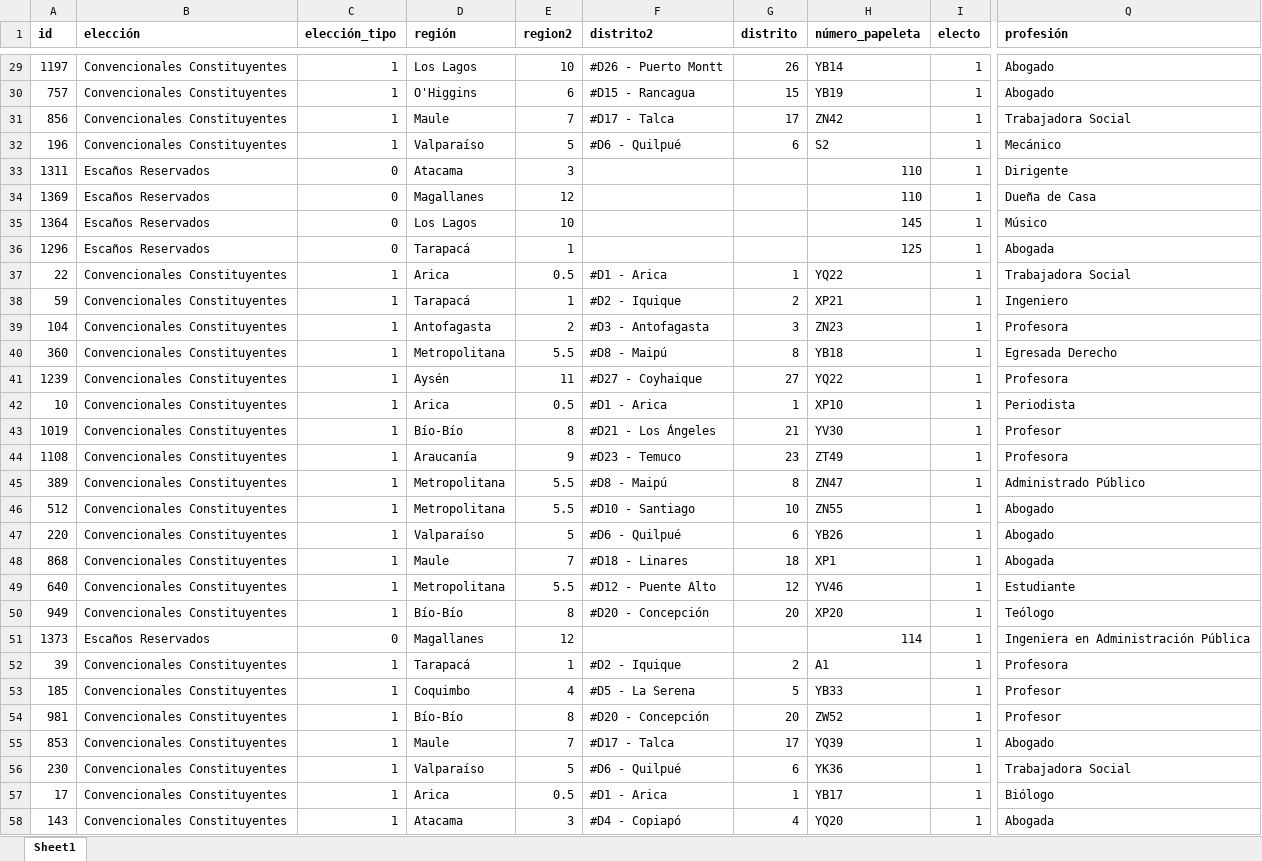
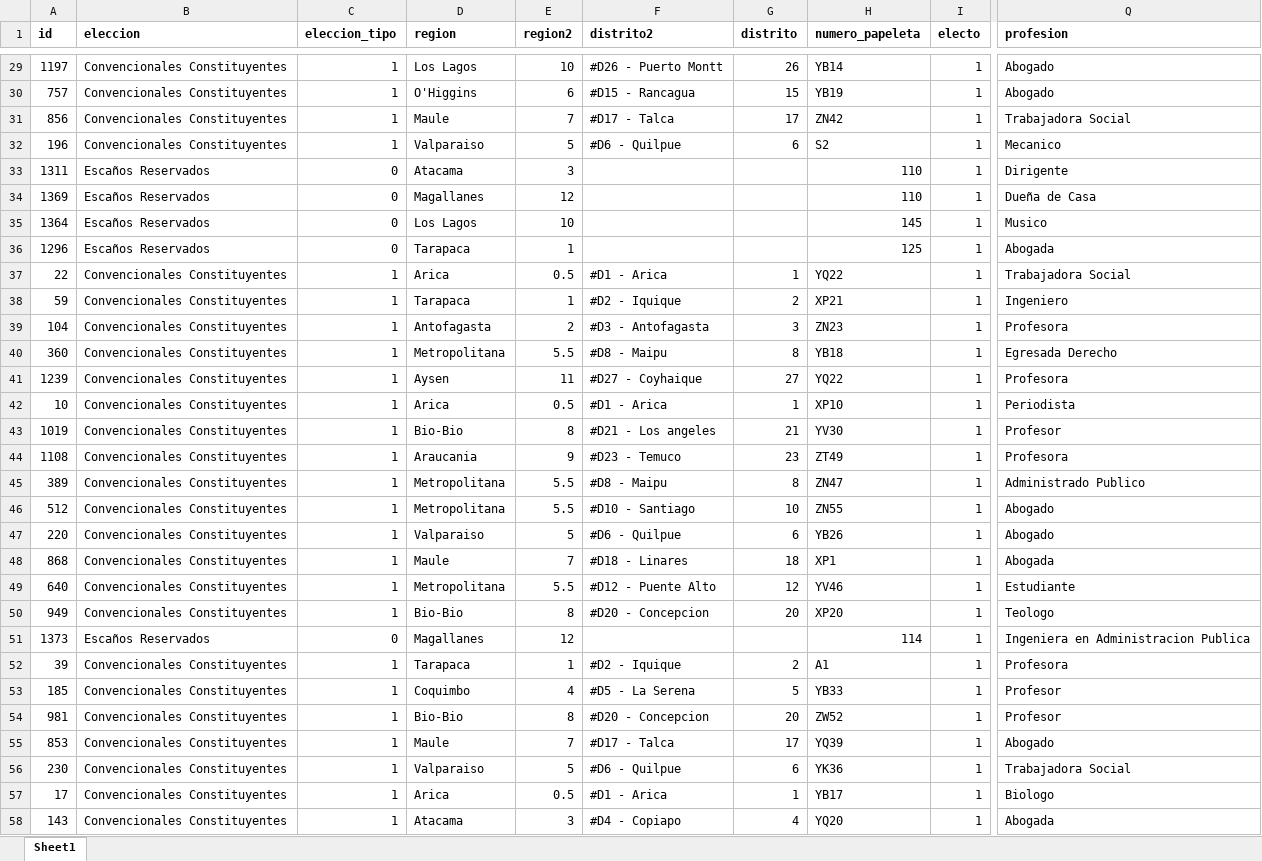
Before and after one commit to kennethbunker/uss, an Excel workbook: estadistica2/data/polarizacion.xlsx, sheet Sheet1, drawn as a sheet; only a part is shown, gaps mark what is left out; values as stored, in another font and other column widths than the file's, no borders; the diff covers the shown part only; the diff names each change by its address in the sheet, - before the commit and + after, or states it on an @@ line.

```diff
--- a/estadistica2/data/polarizacion.xlsx (sheet Sheet1)
+++ b/estadistica2/data/polarizacion.xlsx (sheet Sheet1)
-B1: elección
+B1: eleccion
-C1: elección_tipo
+C1: eleccion_tipo
-D1: región
+D1: region
-H1: número_papeleta
+H1: numero_papeleta
-Q1: profesión
+Q1: profesion
-D32 (region): Valparaíso
+D32 (region): Valparaiso
-F32 (distrito2): #D6 - Quilpué
+F32 (distrito2): #D6 - Quilpue
-Q32 (profesion): Mecánico
+Q32 (profesion): Mecanico
-Q35 (profesion): Músico
+Q35 (profesion): Musico
-D36 (region): Tarapacá
+D36 (region): Tarapaca
-D38 (region): Tarapacá
+D38 (region): Tarapaca
-F40 (distrito2): #D8 - Maipú
+F40 (distrito2): #D8 - Maipu
-D41 (region): Aysén
+D41 (region): Aysen
-D43 (region): Bío-Bío
+D43 (region): Bio-Bio
-F43 (distrito2): #D21 - Los Ángeles
+F43 (distrito2): #D21 - Los angeles
-D44 (region): Araucanía
+D44 (region): Araucania
-F45 (distrito2): #D8 - Maipú
+F45 (distrito2): #D8 - Maipu
-Q45 (profesion): Administrado Público
+Q45 (profesion): Administrado Publico
-D47 (region): Valparaíso
+D47 (region): Valparaiso
-F47 (distrito2): #D6 - Quilpué
+F47 (distrito2): #D6 - Quilpue
-D50 (region): Bío-Bío
+D50 (region): Bio-Bio
-F50 (distrito2): #D20 - Concepción
+F50 (distrito2): #D20 - Concepcion
-Q50 (profesion): Teólogo
+Q50 (profesion): Teologo
-Q51 (profesion): Ingeniera en Administración Pública
+Q51 (profesion): Ingeniera en Administracion Publica
-D52 (region): Tarapacá
+D52 (region): Tarapaca
-D54 (region): Bío-Bío
+D54 (region): Bio-Bio
-F54 (distrito2): #D20 - Concepción
+F54 (distrito2): #D20 - Concepcion
-D56 (region): Valparaíso
+D56 (region): Valparaiso
-F56 (distrito2): #D6 - Quilpué
+F56 (distrito2): #D6 - Quilpue
-Q57 (profesion): Biólogo
+Q57 (profesion): Biologo
-F58 (distrito2): #D4 - Copiapó
+F58 (distrito2): #D4 - Copiapo
```
Also changed, not shown: 88 edited cells elsewhere in this sheet, 2 other files.
